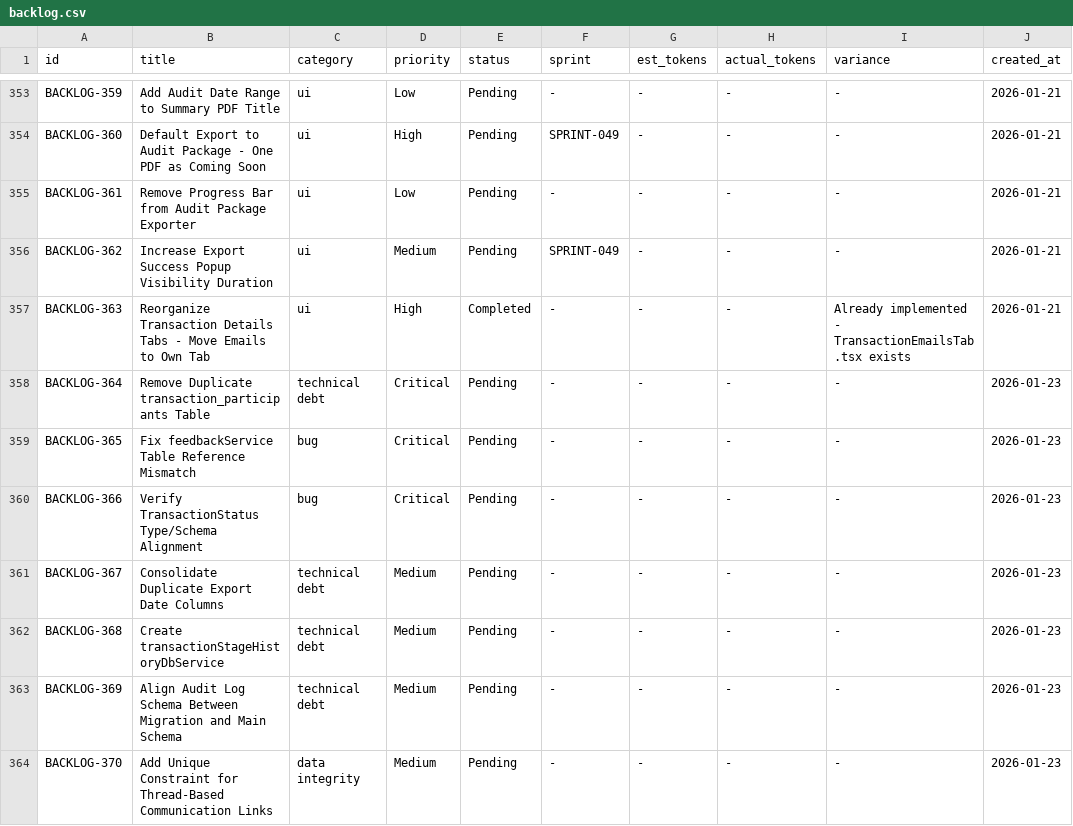
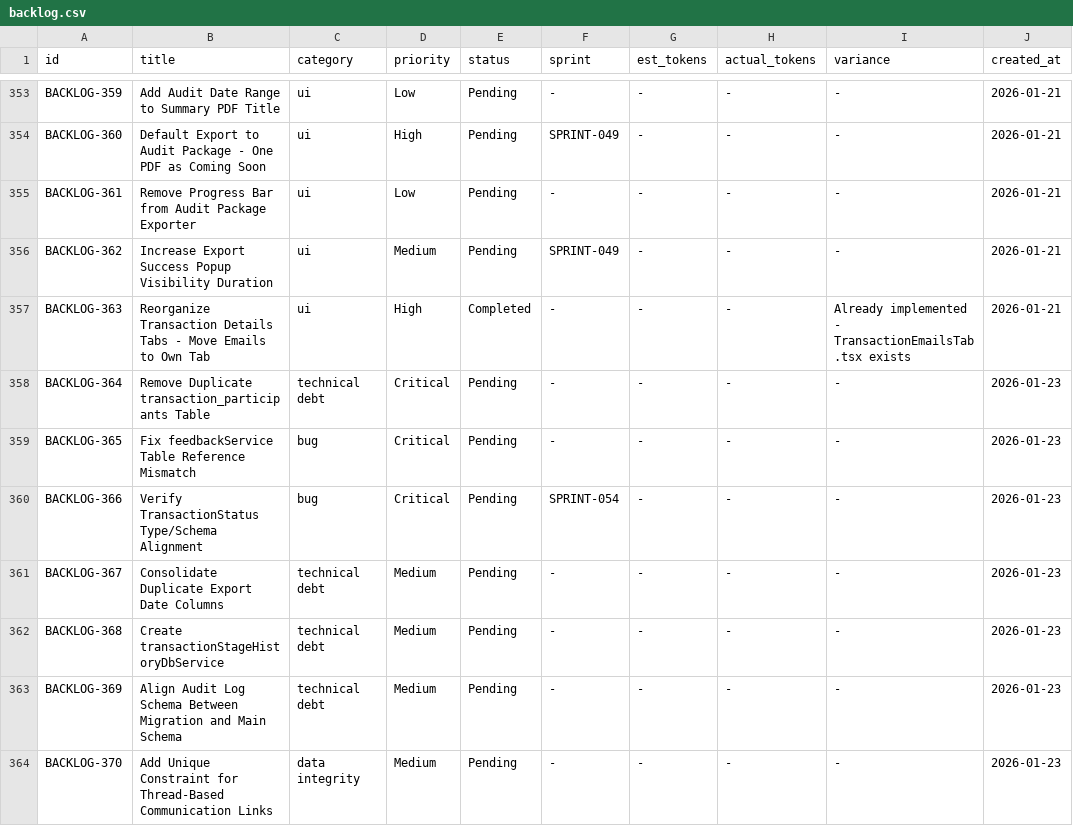
Before and after one commit to 5hdaniel/Mad, a CSV file: .claude/plans/backlog/data/backlog.csv, drawn as a sheet; only a part is shown, gaps mark what is left out; the diff covers the shown part only; the diff names each change by its address in the sheet, - before the commit and + after, or states it on an @@ line.

```diff
--- a/.claude/plans/backlog/data/backlog.csv
+++ b/.claude/plans/backlog/data/backlog.csv
-F360 (sprint): -
+F360 (sprint): SPRINT-054
```
Also changed, not shown: 8 edited cells elsewhere in this file.
